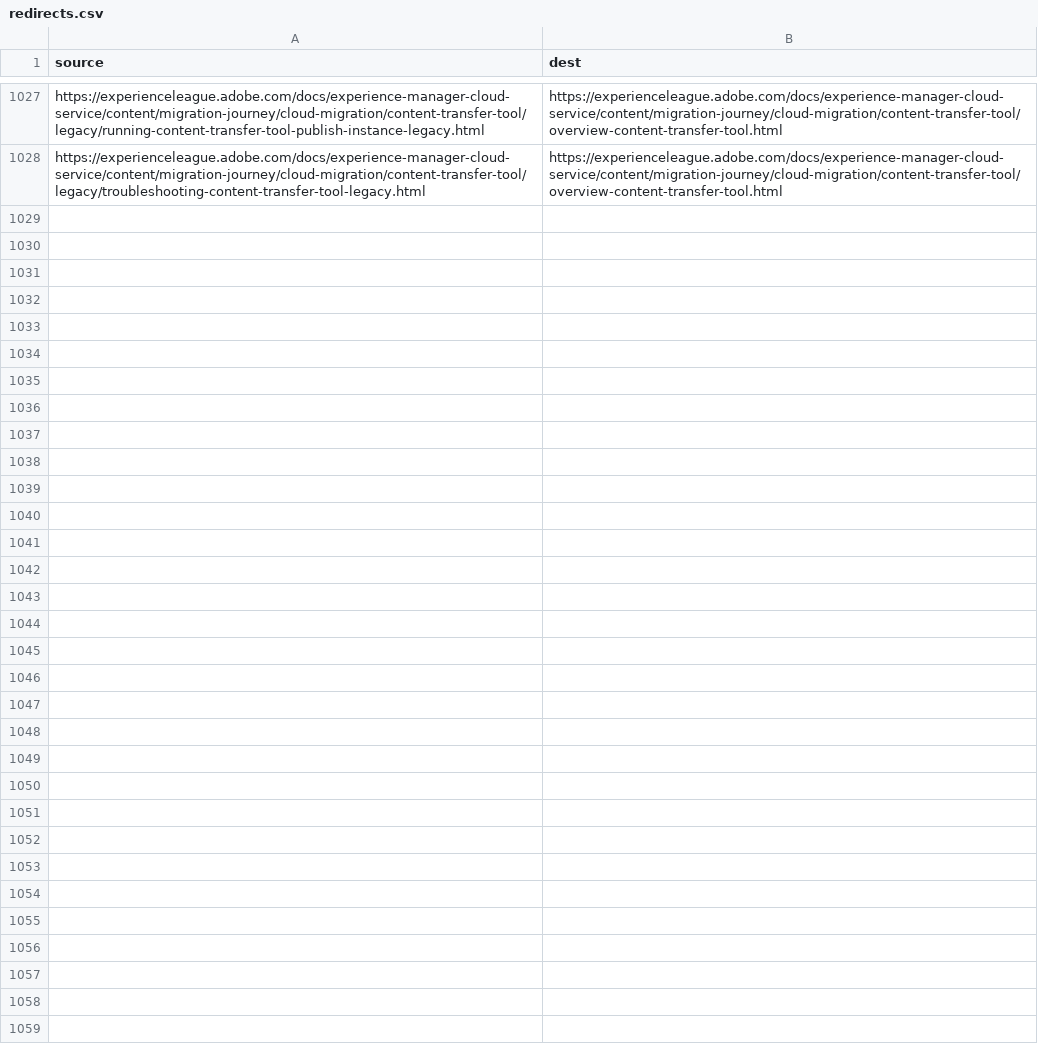
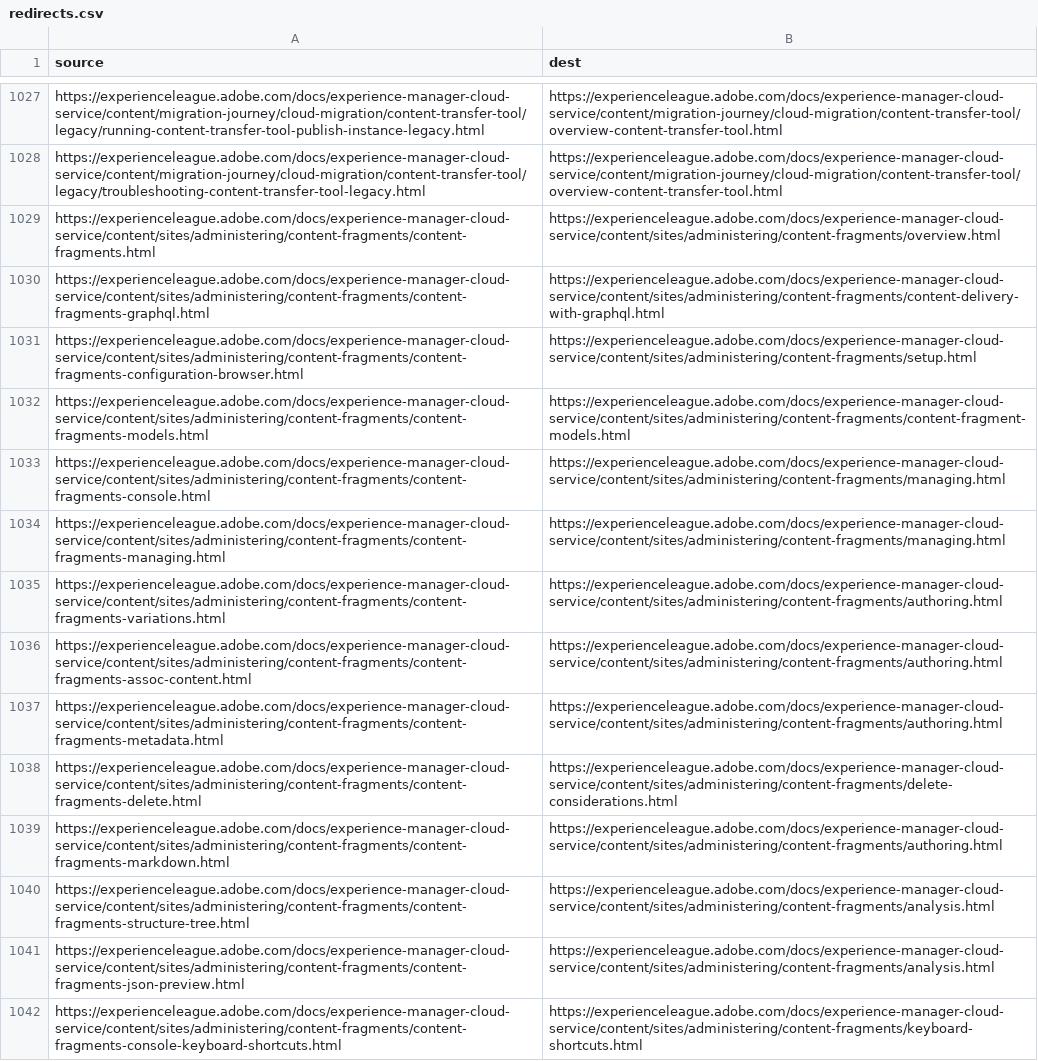
Before and after one commit to AdobeDocs/experience-manager-cloud-service.en, a CSV file: redirects.csv, drawn as a sheet; only a part is shown, gaps mark what is left out; the diff names each change by its address in the sheet, - before the commit and + after, or states it on an @@ line.

```diff
--- a/redirects.csv
+++ b/redirects.csv
+row 1029: https://experienceleague.adobe.com/docs/experience-manager-cloud-service/content/sites/administering/content-fragments/content-fragments.html | https://experienceleague.adobe.com/docs/experience-manager-cloud-service/content/sites/administering/content-fragments/overview.html
+row 1030: https://experienceleague.adobe.com/docs/experience-manager-cloud-service/content/sites/administering/content-fragments/content-fragments-graphql.html | https://experienceleague.adobe.com/docs/experience-manager-cloud-service/content/sites/administering/content-fragments/content-delivery-with-graphql.html
+row 1031: https://experienceleague.adobe.com/docs/experience-manager-cloud-service/content/sites/administering/content-fragments/content-fragments-configuration-browser.html | https://experienceleague.adobe.com/docs/experience-manager-cloud-service/content/sites/administering/content-fragments/setup.html
+row 1032: https://experienceleague.adobe.com/docs/experience-manager-cloud-service/content/sites/administering/content-fragments/content-fragments-models.html | https://experienceleague.adobe.com/docs/experience-manager-cloud-service/content/sites/administering/content-fragments/content-fragment-models.html
+row 1033: https://experienceleague.adobe.com/docs/experience-manager-cloud-service/content/sites/administering/content-fragments/content-fragments-console.html | https://experienceleague.adobe.com/docs/experience-manager-cloud-service/content/sites/administering/content-fragments/managing.html
+row 1034: https://experienceleague.adobe.com/docs/experience-manager-cloud-service/content/sites/administering/content-fragments/content-fragments-managing.html | https://experienceleague.adobe.com/docs/experience-manager-cloud-service/content/sites/administering/content-fragments/managing.html
+row 1035: https://experienceleague.adobe.com/docs/experience-manager-cloud-service/content/sites/administering/content-fragments/content-fragments-variations.html | https://experienceleague.adobe.com/docs/experience-manager-cloud-service/content/sites/administering/content-fragments/authoring.html
+row 1036: https://experienceleague.adobe.com/docs/experience-manager-cloud-service/content/sites/administering/content-fragments/content-fragments-assoc-content.html | https://experienceleague.adobe.com/docs/experience-manager-cloud-service/content/sites/administering/content-fragments/authoring.html
+row 1037: https://experienceleague.adobe.com/docs/experience-manager-cloud-service/content/sites/administering/content-fragments/content-fragments-metadata.html | https://experienceleague.adobe.com/docs/experience-manager-cloud-service/content/sites/administering/content-fragments/authoring.html
+row 1038: https://experienceleague.adobe.com/docs/experience-manager-cloud-service/content/sites/administering/content-fragments/content-fragments-delete.html | https://experienceleague.adobe.com/docs/experience-manager-cloud-service/content/sites/administering/content-fragments/delete-considerations.html
+row 1039: https://experienceleague.adobe.com/docs/experience-manager-cloud-service/content/sites/administering/content-fragments/content-fragments-markdown.html | https://experienceleague.adobe.com/docs/experience-manager-cloud-service/content/sites/administering/content-fragments/authoring.html
+row 1040: https://experienceleague.adobe.com/docs/experience-manager-cloud-service/content/sites/administering/content-fragments/content-fragments-structure-tree.html | https://experienceleague.adobe.com/docs/experience-manager-cloud-service/content/sites/administering/content-fragments/analysis.html
+row 1041: https://experienceleague.adobe.com/docs/experience-manager-cloud-service/content/sites/administering/content-fragments/content-fragments-json-preview.html | https://experienceleague.adobe.com/docs/experience-manager-cloud-service/content/sites/administering/content-fragments/analysis.html
+row 1042: https://experienceleague.adobe.com/docs/experience-manager-cloud-service/content/sites/administering/content-fragments/content-fragments-console-keyboard-shortcuts.html | https://experienceleague.adobe.com/docs/experience-manager-cloud-service/content/sites/administering/content-fragments/keyboard-shortcuts.html
```
Also changed, not shown: 15 other files.
